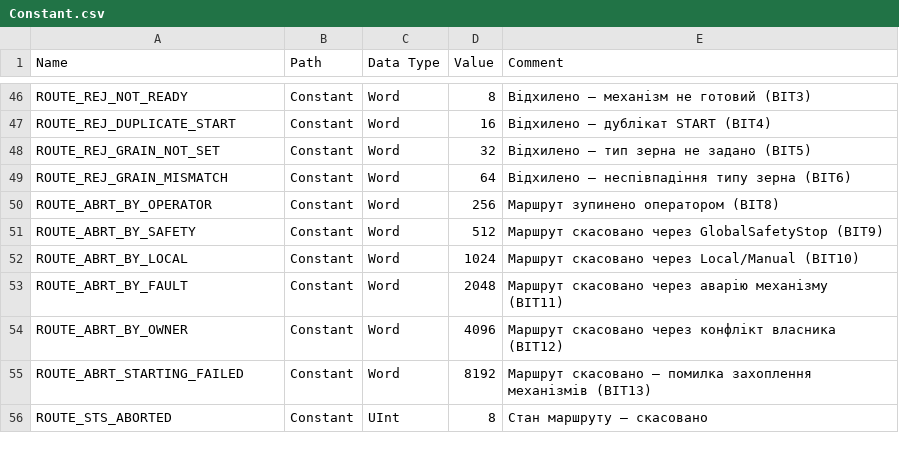
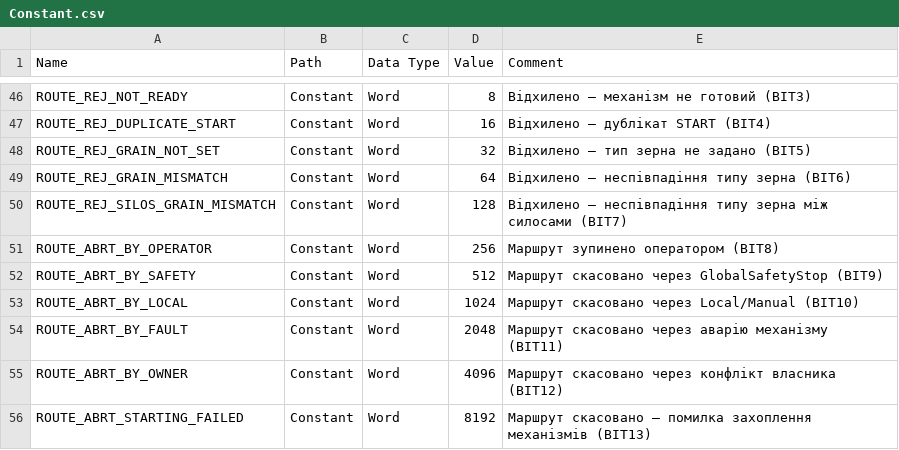
Before and after one commit to lysog2000-hue/TIA_PORTAL, a CSV file: Constant.csv, drawn as a sheet; only a part is shown, gaps mark what is left out; the shorter side is filled out with more unchanged rows.

Commit message:
Add route grain-type validation for two silos and register new route reject constant
несены изменения в Routes/FC_RouteFSM.scl: проверка совпадения GrainType для двух силосов, добавлен новый код ROUTE_REJ_SILOS_GRAIN_MISMATCH. бновлены Constant.csv и Constant_project.csv, добавлены все незакоммиченные файлы.

```diff
--- a/Constant.csv
+++ b/Constant.csv
@@ -49,2 +49,3 @@ ROUTE_REJ_GRAIN_NOT_SET;Constant;Word;32;Відхилено — тип зерн
 ROUTE_REJ_GRAIN_MISMATCH;Constant;Word;64;Відхилено — неспівпадіння типу зерна (BIT6)
+ROUTE_REJ_SILOS_GRAIN_MISMATCH;Constant;Word;128;Відхилено — неспівпадіння типу зерна між силосами (BIT7)
 ROUTE_ABRT_BY_OPERATOR;Constant;Word;256;Маршрут зупинено оператором (BIT8)
```
Also changed, not shown: Constant_project.csv, 9 other files.
